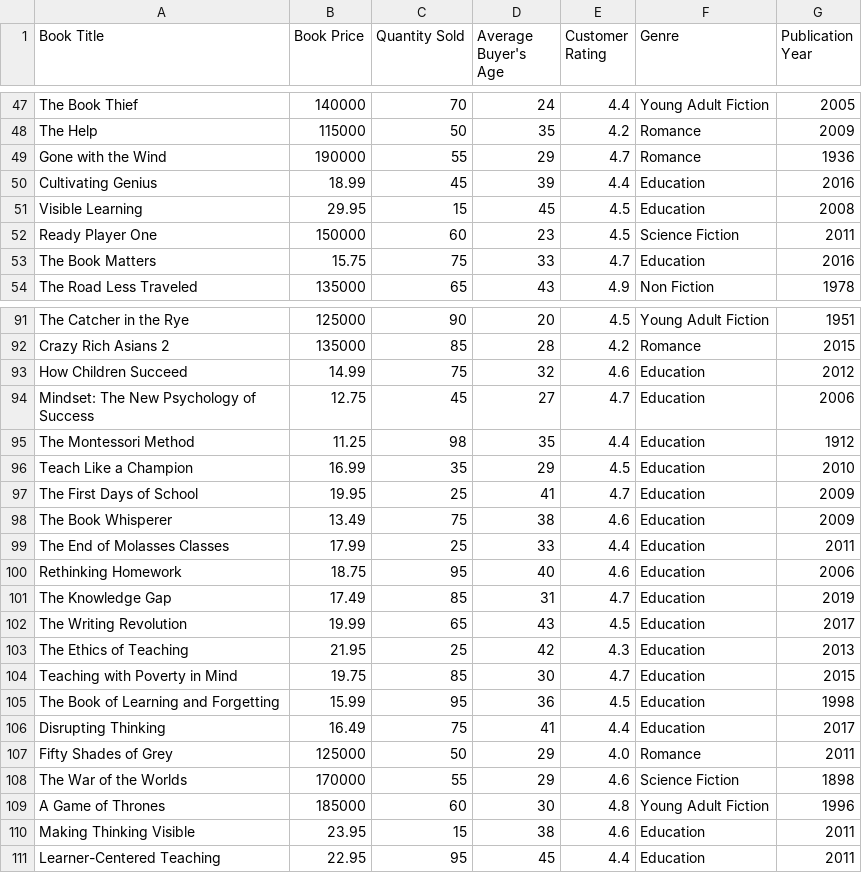
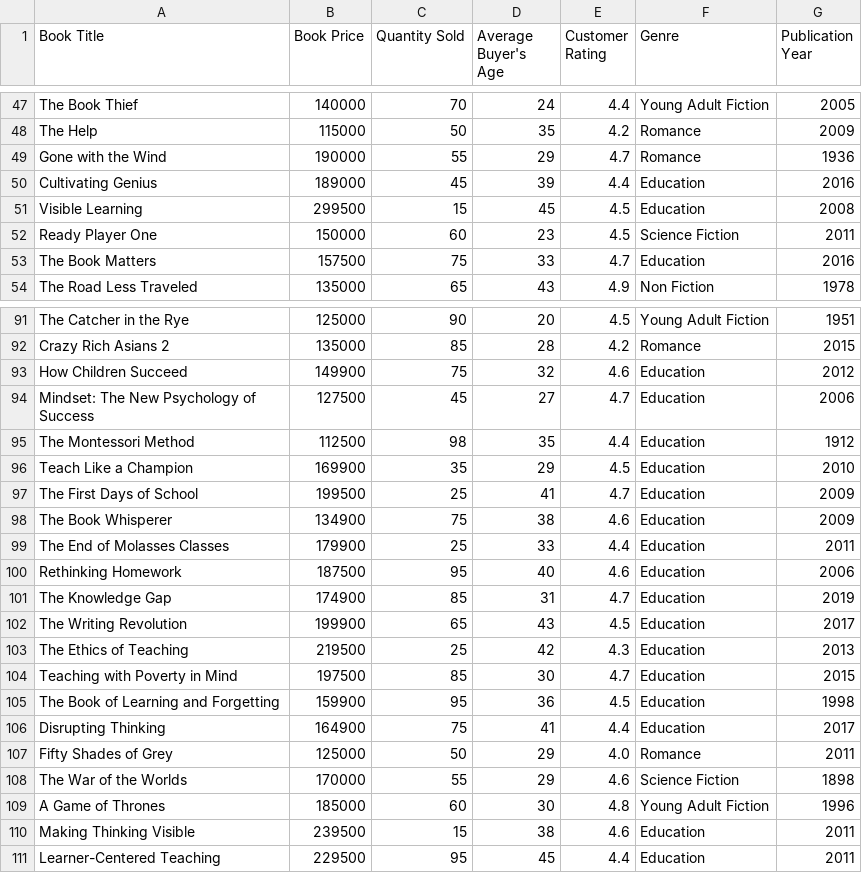
Before and after one commit to Gonlsali/bookStore, a CSV file: books.csv, drawn as a sheet; only a part is shown, gaps mark what is left out; the diff covers the shown part only.

Commit message:
Update books.csv

```diff
--- a/books.csv
+++ b/books.csv
@@ -49,6 +49,6 @@ The Help,115000,50,35,4.2,Romance,2009
 Gone with the Wind,190000,55,29,4.7,Romance,1936
-"Cultivating Genius",18.99,45,39,4.4,Education,2016
-"Visible Learning",29.95,15,45,4.5,Education,2008
+"Cultivating Genius",189000,45,39,4.4,Education,2016
+"Visible Learning",299500,15,45,4.5,Education,2008
 Ready Player One,150000,60,23,4.5,Science Fiction,2011
-"The Book Matters",15.75,75,33,4.7,Education,2016
+"The Book Matters",157500,75,33,4.7,Education,2016
 The Road Less Traveled,135000,65,43,4.9,Non Fiction,1978
@@ -92,16 +92,16 @@ The Catcher in the Rye,125000,90,20,4.5,Young Adult Fiction,1951
 Crazy Rich Asians 2,135000,85,28,4.2,Romance,2015
-"How Children Succeed",14.99,75,32,4.6,Education,2012
-"Mindset: The New Psychology of Success",12.75,45,27,4.7,Education,2006
-"The Montessori Method",11.25,98,35,4.4,Education,1912
-"Teach Like a Champion",16.99,35,29,4.5,Education,2010
-"The First Days of School",19.95,25,41,4.7,Education,2009
-"The Book Whisperer",13.49,75,38,4.6,Education,2009
-"The End of Molasses Classes",17.99,25,33,4.4,Education,2011
-"Rethinking Homework",18.75,95,40,4.6,Education,2006
-"The Knowledge Gap",17.49,85,31,4.7,Education,2019
-"The Writing Revolution",19.99,65,43,4.5,Education,2017
-"The Ethics of Teaching",21.95,25,42,4.3,Education,2013
-"Teaching with Poverty in Mind",19.75,85,30,4.7,Education,2015
-"The Book of Learning and Forgetting",15.99,95,36,4.5,Education,1998
-"Disrupting Thinking",16.49,75,41,4.4,Education,2017
+"How Children Succeed",149900,75,32,4.6,Education,2012
+"Mindset: The New Psychology of Success",127500,45,27,4.7,Education,2006
+"The Montessori Method",112500,98,35,4.4,Education,1912
+"Teach Like a Champion",169900,35,29,4.5,Education,2010
+"The First Days of School",199500,25,41,4.7,Education,2009
+"The Book Whisperer",134900,75,38,4.6,Education,2009
+"The End of Molasses Classes",179900,25,33,4.4,Education,2011
+"Rethinking Homework",187500,95,40,4.6,Education,2006
+"The Knowledge Gap",174900,85,31,4.7,Education,2019
+"The Writing Revolution",199900,65,43,4.5,Education,2017
+"The Ethics of Teaching",219500,25,42,4.3,Education,2013
+"Teaching with Poverty in Mind",197500,85,30,4.7,Education,2015
+"The Book of Learning and Forgetting",159900,95,36,4.5,Education,1998
+"Disrupting Thinking",164900,75,41,4.4,Education,2017
 Fifty Shades of Grey,125000,50,29,4.0,Romance,2011
@@ -109,3 +109,3 @@ The War of the Worlds,170000,55,29,4.6,Science Fiction,1898
 A Game of Thrones,185000,60,30,4.8,Young Adult Fiction,1996
-"Making Thinking Visible",23.95,15,38,4.6,Education,2011
-"Learner-Centered Teaching",22.95,95,45,4.4,Education,2011
+"Making Thinking Visible",239500,15,38,4.6,Education,2011
+"Learner-Centered Teaching",229500,95,45,4.4,Education,2011
```
Also changed, not shown: 10 edited cells elsewhere in this file.
